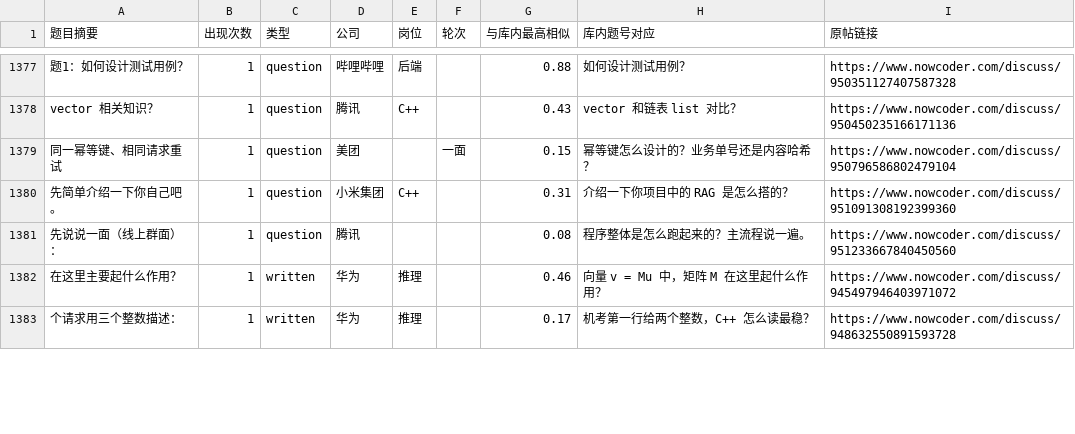
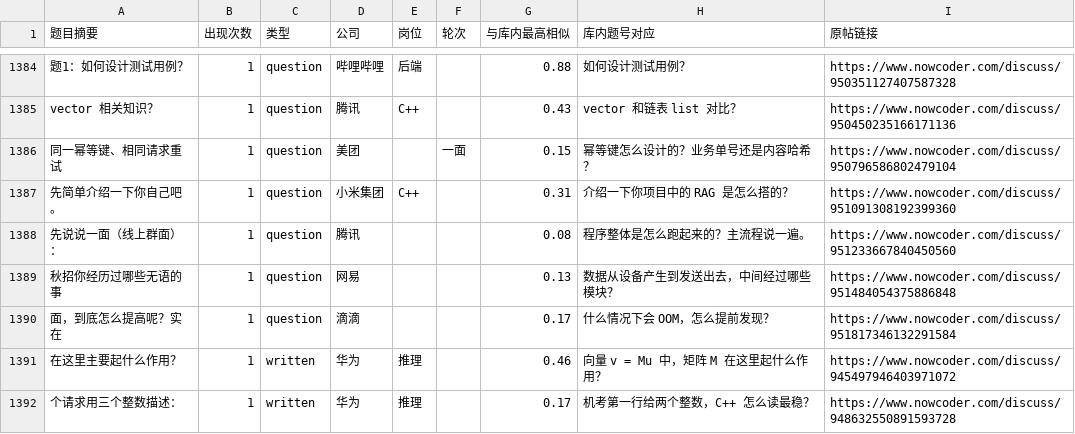
Before and after one commit to DOURENCHI/interview-bank, a CSV file: sources/nowcoder_questions.csv, drawn as a sheet; only a part is shown, gaps mark what is left out; the diff covers the shown part only; the diff names each change by its address in the sheet, - before the commit and + after, or states it on an @@ line.

```diff
--- a/sources/nowcoder_questions.csv
+++ b/sources/nowcoder_questions.csv
+row 1389: 秋招你经历过哪些无语的事 | 1 | question | 网易 |  |  | 0.13 | 数据从设备产生到发送出去，中间经过哪些模块？ | https://www.nowcoder.com/discuss/951484054375886848
+row 1390: 面，到底怎么提高呢？实在 | 1 | question | 滴滴 |  |  | 0.17 | 什么情况下会 OOM，怎么提前发现？ | https://www.nowcoder.com/discuss/951817346132291584
```
Also changed, not shown: 11 added rows and 79 edited cells elsewhere in this file, 4 other files.
